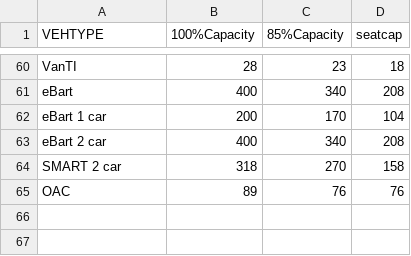
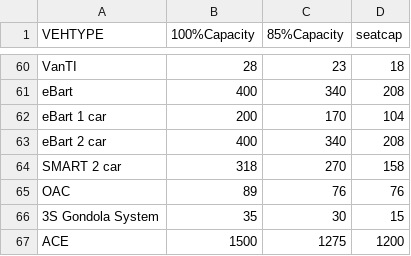
Before and after one commit to BayAreaMetro/travel-model-one, a CSV file: utilities/PBA40/metrics/transitSeatCap.csv, drawn as a sheet; only a part is shown, gaps mark what is left out.

Commit message:
Update transitSeatCap.csv

```diff
--- a/utilities/PBA40/metrics/transitSeatCap.csv
+++ b/utilities/PBA40/metrics/transitSeatCap.csv
@@ -65 +65,3 @@ SMART 2 car,318,270,158
 OAC,89,76,76
+3S Gondola System,35,30,15
+ACE,1500,1275,1200
```
